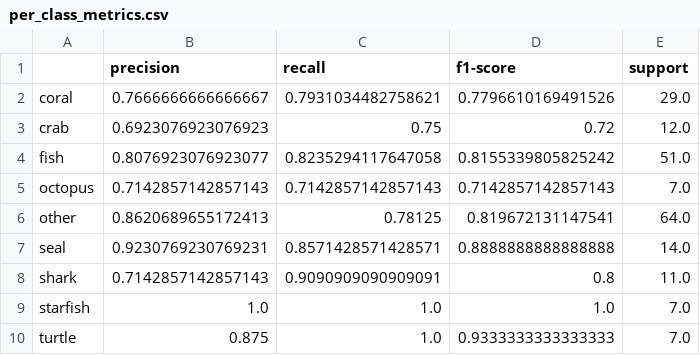
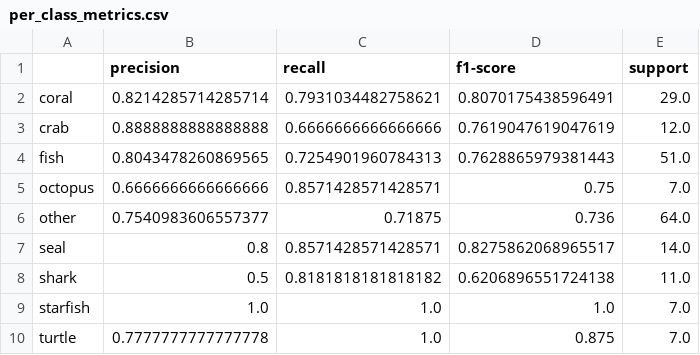
Before and after one commit to Ardian0311/PraktikumKlasifikasiCNN_231230061, a CSV file: artifacts/per_class_metrics.csv, drawn as a sheet.

Commit message:
Tambah praktikum CNN tanpa dataset zip

```diff
--- a/artifacts/per_class_metrics.csv
+++ b/artifacts/per_class_metrics.csv
@@ -1,10 +1,10 @@
 ,precision,recall,f1-score,support
-coral,0.7666666666666667,0.7931034482758621,0.7796610169491526,29.0
-crab,0.6923076923076923,0.75,0.72,12.0
-fish,0.8076923076923077,0.8235294117647058,0.8155339805825242,51.0
-octopus,0.7142857142857143,0.7142857142857143,0.7142857142857143,7.0
-other,0.8620689655172413,0.78125,0.819672131147541,64.0
-seal,0.9230769230769231,0.8571428571428571,0.8888888888888888,14.0
-shark,0.7142857142857143,0.9090909090909091,0.8,11.0
+coral,0.8214285714285714,0.7931034482758621,0.8070175438596491,29.0
+crab,0.8888888888888888,0.6666666666666666,0.7619047619047619,12.0
+fish,0.8043478260869565,0.7254901960784313,0.7628865979381443,51.0
+octopus,0.6666666666666666,0.8571428571428571,0.75,7.0
+other,0.7540983606557377,0.71875,0.736,64.0
+seal,0.8,0.8571428571428571,0.8275862068965517,14.0
+shark,0.5,0.8181818181818182,0.6206896551724138,11.0
 starfish,1.0,1.0,1.0,7.0
-turtle,0.875,1.0,0.9333333333333333,7.0
+turtle,0.7777777777777778,1.0,0.875,7.0
```
Also changed, not shown: 21 other files.
